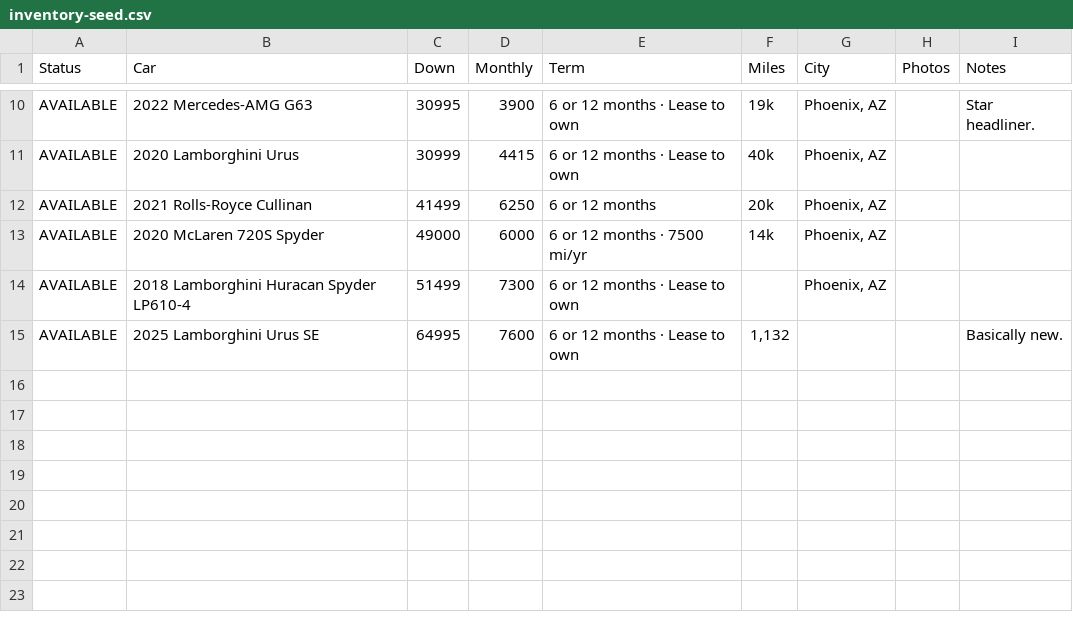
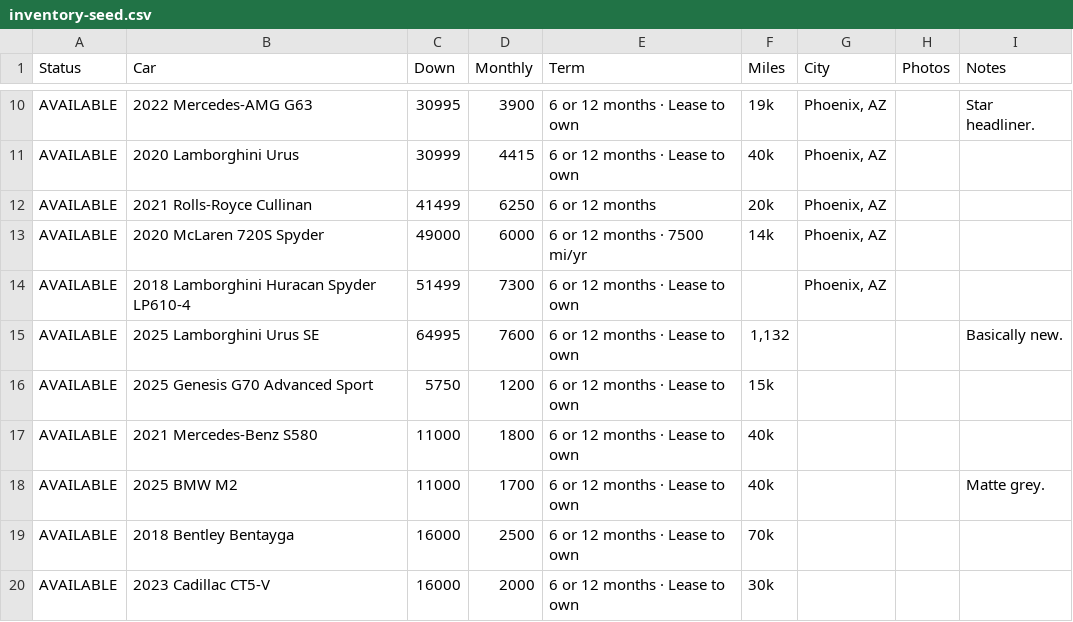
Before and after one commit to JHenni-878/jt-exotics-site, a CSV file: inventory-seed.csv, drawn as a sheet; only a part is shown, gaps mark what is left out; the diff names each change by its address in the sheet, - before the commit and + after, or states it on an @@ line.

```diff
--- a/inventory-seed.csv
+++ b/inventory-seed.csv
+row 16: AVAILABLE | 2025 Genesis G70 Advanced Sport | 5750 | 1200 | 6 or 12 months · Lease to own | 15k
+row 17: AVAILABLE | 2021 Mercedes-Benz S580 | 11000 | 1800 | 6 or 12 months · Lease to own | 40k
+row 18: AVAILABLE | 2025 BMW M2 | 11000 | 1700 | 6 or 12 months · Lease to own | 40k |  |  | Matte grey.
+row 19: AVAILABLE | 2018 Bentley Bentayga | 16000 | 2500 | 6 or 12 months · Lease to own | 70k
+row 20: AVAILABLE | 2023 Cadillac CT5-V | 16000 | 2000 | 6 or 12 months · Lease to own | 30k
```
Also changed, not shown: 17 other files.
